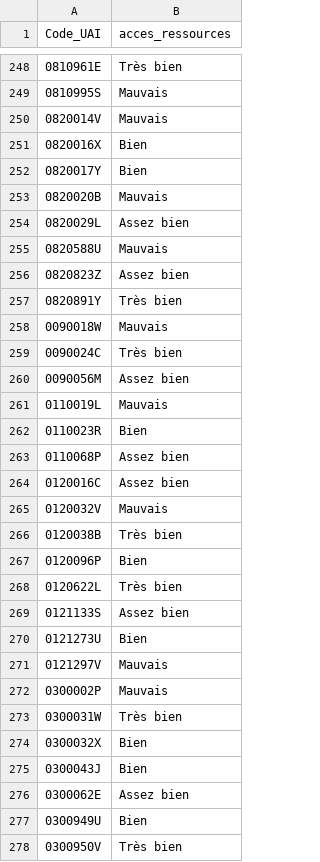
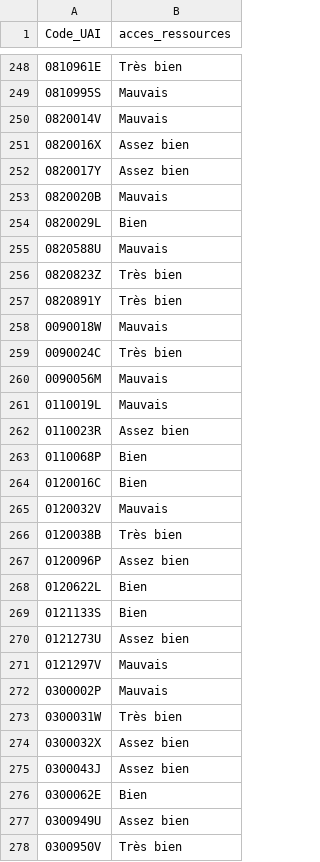
Before and after one commit to Salim-belkhir/Projet-data-science, a CSV file: data/analyses/acces_ressources.csv, drawn as a sheet; only a part is shown, gaps mark what is left out; the diff covers the shown part only.

```diff
--- a/data/analyses/acces_ressources.csv
+++ b/data/analyses/acces_ressources.csv
@@ -250,8 +250,8 @@ Code_UAI;acces_ressources
 0820014V;Mauvais
-0820016X;Bien
-0820017Y;Bien
+0820016X;Assez bien
+0820017Y;Assez bien
 0820020B;Mauvais
-0820029L;Assez bien
+0820029L;Bien
 0820588U;Mauvais
-0820823Z;Assez bien
+0820823Z;Très bien
 0820891Y;Très bien
@@ -259,13 +259,13 @@ Code_UAI;acces_ressources
 0090024C;Très bien
-0090056M;Assez bien
+0090056M;Mauvais
 0110019L;Mauvais
-0110023R;Bien
-0110068P;Assez bien
-0120016C;Assez bien
+0110023R;Assez bien
+0110068P;Bien
+0120016C;Bien
 0120032V;Mauvais
 0120038B;Très bien
-0120096P;Bien
-0120622L;Très bien
-0121133S;Assez bien
-0121273U;Bien
+0120096P;Assez bien
+0120622L;Bien
+0121133S;Bien
+0121273U;Assez bien
 0121297V;Mauvais
@@ -273,6 +273,6 @@ Code_UAI;acces_ressources
 0300031W;Très bien
-0300032X;Bien
-0300043J;Bien
-0300062E;Assez bien
-0300949U;Bien
+0300032X;Assez bien
+0300043J;Assez bien
+0300062E;Bien
+0300949U;Assez bien
 0300950V;Très bien
```
Also changed, not shown: 177 edited cells elsewhere in this file, data/analyses/analyse_score_etic.csv, data/analyses/charte_num.csv, 15 other files.
